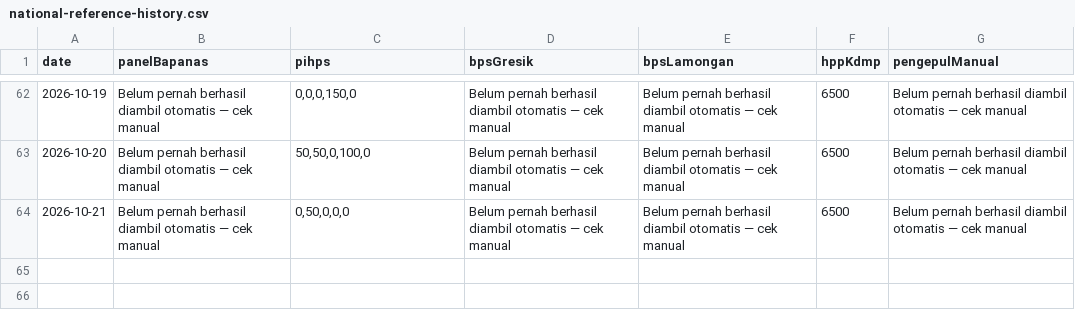
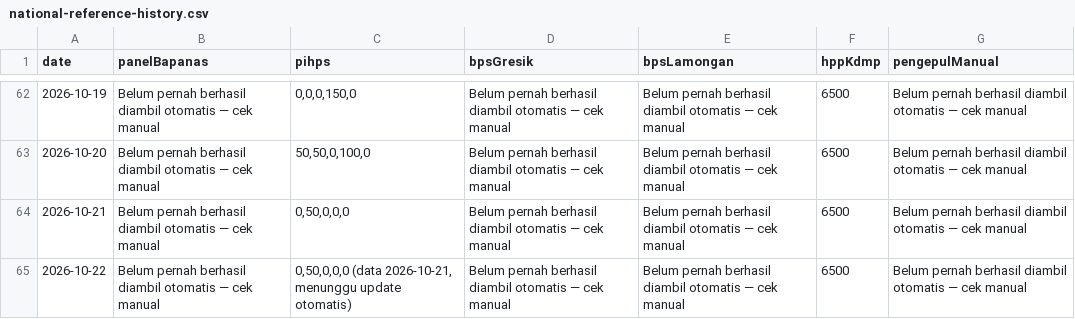
Before and after one commit to romlidisduk-beep/sembako, a CSV file: data/national-reference-history.csv, drawn as a sheet; only a part is shown, gaps mark what is left out; the diff names each change by its address in the sheet, - before the commit and + after, or states it on an @@ line.

```diff
--- a/data/national-reference-history.csv
+++ b/data/national-reference-history.csv
+row 65: 2026-10-22 | Belum pernah berhasil diambil otomatis — cek manual | 0,50,0,0,0 (data 2026-10-21, menunggu update otomatis) | Belum pernah berhasil diambil otomatis — cek manual | Belum pernah berhasil diambil otomatis — cek manual | 6500 | Belum pernah berhasil diambil otomatis — cek manual
```
Also changed, not shown: 6 other files.
